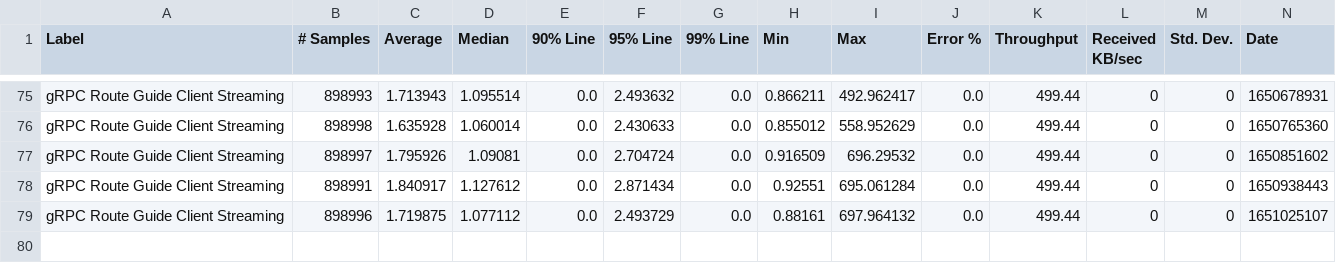
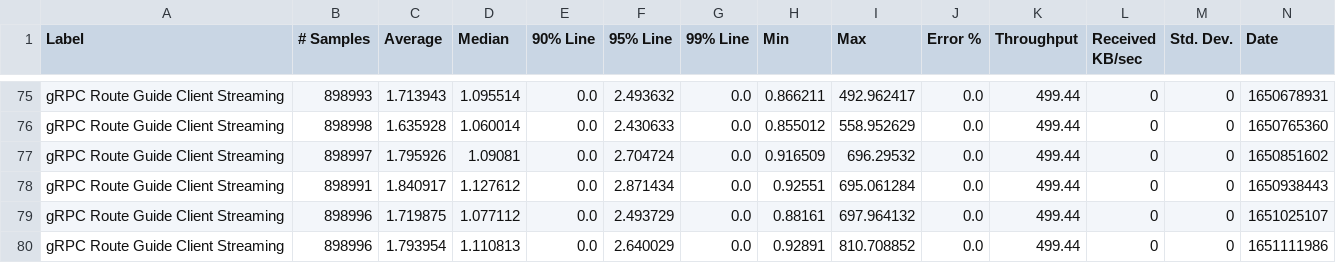
Before and after one commit to ballerina-platform/module-ballerina-grpc, a CSV file: load-tests/route_guide_client_streaming/results/summary.csv, drawn as a sheet; only a part is shown, gaps mark what is left out; rows hold the shown columns only; the diff names each change by its address in the sheet, - before the commit and + after, or states it on an @@ line.

Commit message:
Update route_guide_client_streaming test results on Thu Apr 28 03:34:50 UTC 2022

```diff
--- a/load-tests/route_guide_client_streaming/results/summary.csv
+++ b/load-tests/route_guide_client_streaming/results/summary.csv
+row 80: gRPC Route Guide Client Streaming | 898996 | 1.793954 | 1.110813 | 0.0 | 2.640029 | 0.0 | 0.92891 | 810.708852 | 0.0 | 499.44 | 0 | 0 | 1651111986
```
